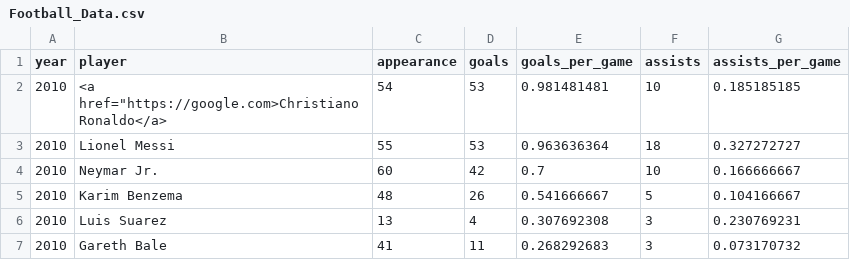
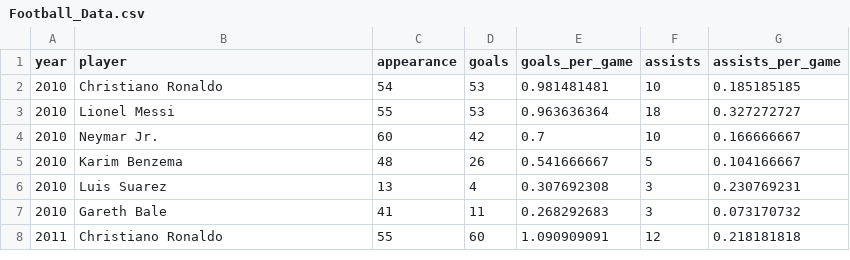
Before and after one commit to yaboyanees/packed-chart, a CSV file: Football_Data.csv, drawn as a sheet; only a part is shown; the shorter side is filled out with more unchanged rows.

Commit message:
Update Football_Data.csv

```diff
--- a/Football_Data.csv
+++ b/Football_Data.csv
@@ -1,3 +1,3 @@
 year,player,appearance,goals,goals_per_game,assists,assists_per_game
-2010,<a href="https://google.com>Christiano Ronaldo</a>,54,53,0.981481481,10,0.185185185
+2010,Christiano Ronaldo,54,53,0.981481481,10,0.185185185
 2010,Lionel Messi,55,53,0.963636364,18,0.327272727
```
